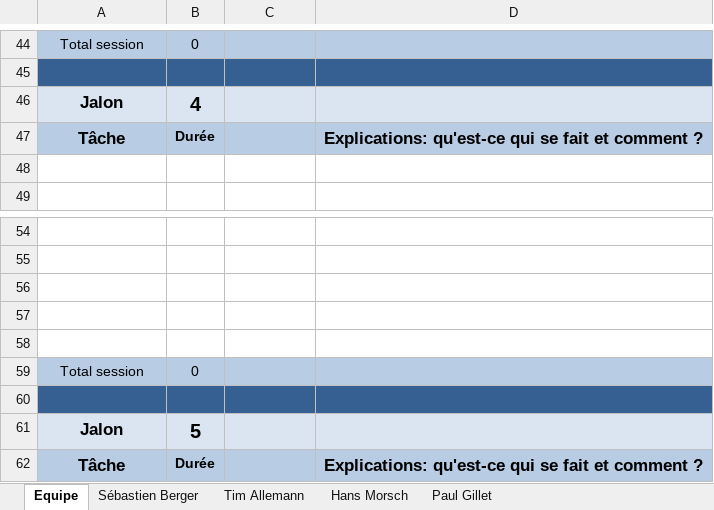
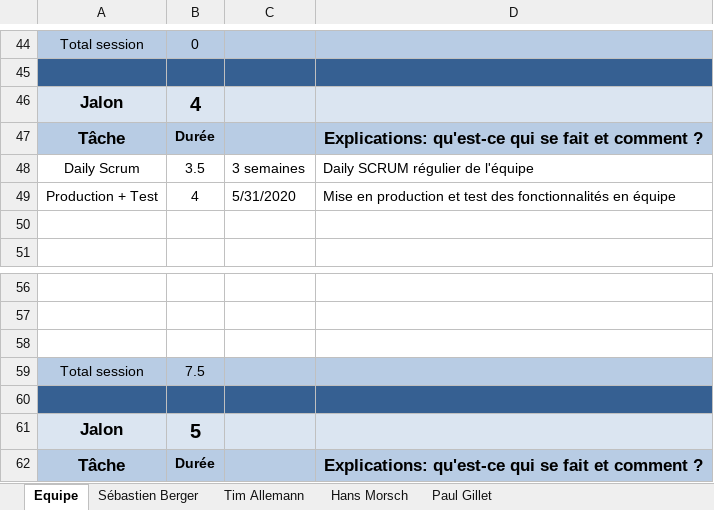
Before and after one commit to Zibeug/Love-Mirroring, an Excel workbook: LM_Journal_Travail_V1.0.xlsx, sheet Equipe, drawn as a sheet; only a part is shown, gaps mark what is left out; values as stored, in another font and other column widths than the file's, no borders; removed rows and columns are numbered as before the commit, all else as after; the diff names each change by its address in the sheet, - before the commit and + after, or states it on an @@ line.

Commit message:
Update journal travail SEB + Equipe

```diff
--- a/LM_Journal_Travail_V1.0.xlsx (sheet Equipe)
+++ b/LM_Journal_Travail_V1.0.xlsx (sheet Equipe)
+row 48: Daily Scrum | 3.5 | 3 semaines | Daily SCRUM régulier de l'équipe
+row 49: Production + Test | 4 | 5/31/2020 | Mise en production et test des fonctionnalités en équipe
-row 57: (empty)
-row 58: (empty)
-B59: 0
+B59: 7.5
```
Also changed, not shown: sheet Sébastien Berger.
